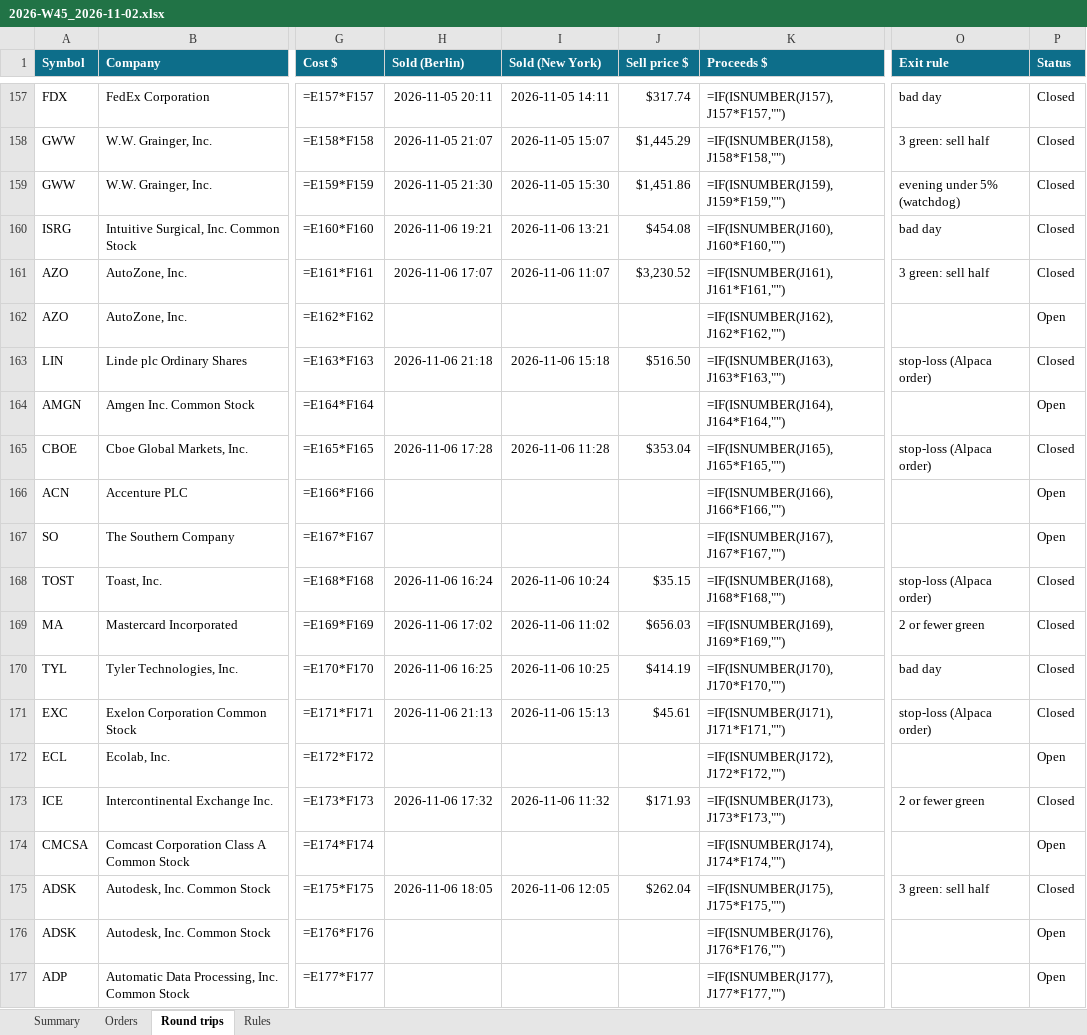
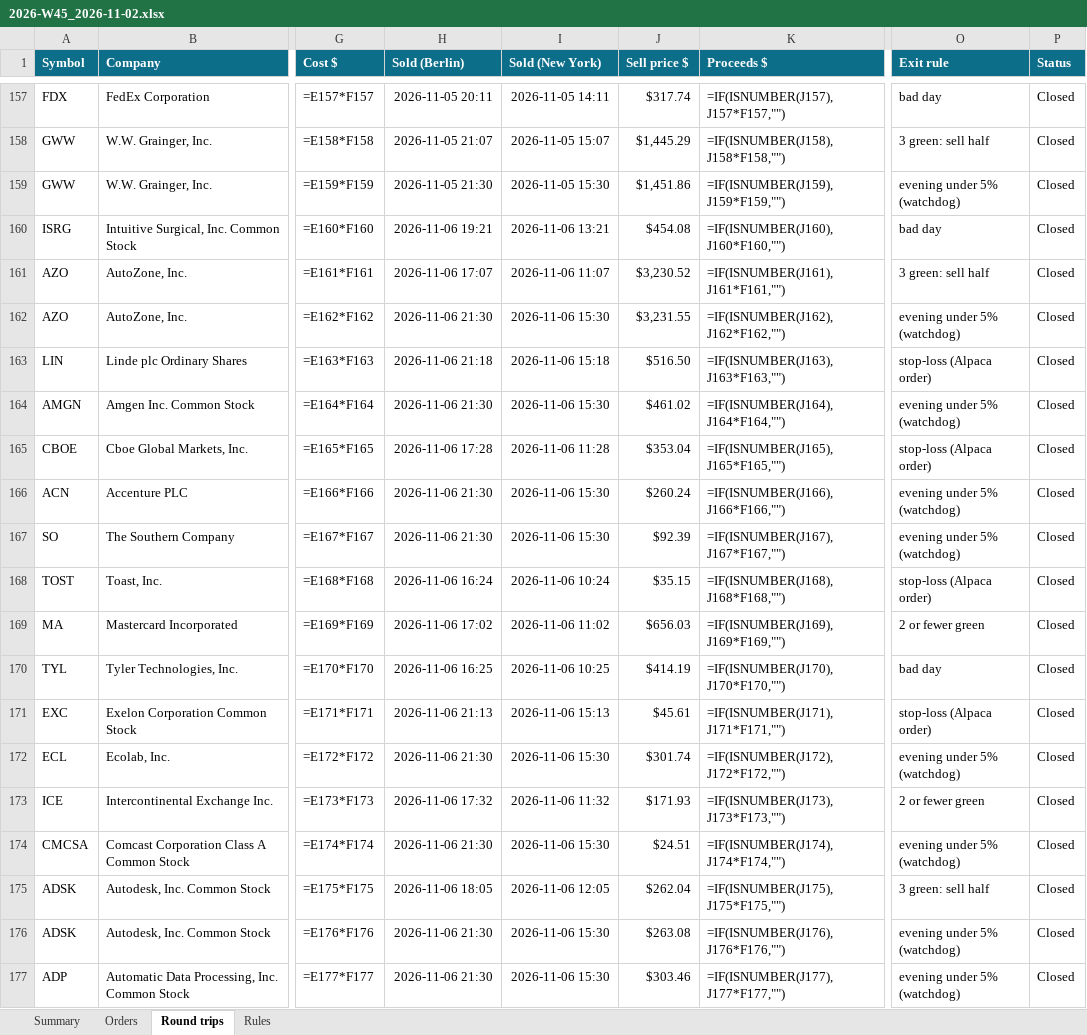
Before and after one commit to minto2196/my-claude-trade, an Excel workbook: trade-records/excel/2026-W45_2026-11-02.xlsx, sheet Round trips, drawn as a sheet; only a part is shown, gaps mark what is left out; values as stored, in another font and other column widths than the file's, no borders; formulas without a stored value are shown as written; conditional formats and table styles not drawn; the diff covers the shown part only; the diff names each change by its address in the sheet, - before the commit and + after, or states it on an @@ line.

```diff
--- a/trade-records/excel/2026-W45_2026-11-02.xlsx (sheet Round trips)
+++ b/trade-records/excel/2026-W45_2026-11-02.xlsx (sheet Round trips)
-H162 (Sold (Berlin)): (empty)
+H162 (Sold (Berlin)): 2026-11-06 21:30
-I162 (Sold (New York)): (empty)
+I162 (Sold (New York)): 2026-11-06 15:30
-J162 (Sell price $): (empty)
+J162 (Sell price $): $3,231.55
-O162 (Exit rule): (empty)
+O162 (Exit rule): evening under 5% (watchdog)
-P162 (Status): Open
+P162 (Status): Closed
-H164 (Sold (Berlin)): (empty)
+H164 (Sold (Berlin)): 2026-11-06 21:30
-I164 (Sold (New York)): (empty)
+I164 (Sold (New York)): 2026-11-06 15:30
-J164 (Sell price $): (empty)
+J164 (Sell price $): $461.02
-O164 (Exit rule): (empty)
+O164 (Exit rule): evening under 5% (watchdog)
-P164 (Status): Open
+P164 (Status): Closed
-H166:H167 (Sold (Berlin)): (empty)
+H166:H167 (Sold (Berlin)): 2026-11-06 21:30
-I166:I167 (Sold (New York)): (empty)
+I166:I167 (Sold (New York)): 2026-11-06 15:30
-J166 (Sell price $): (empty)
+J166 (Sell price $): $260.24
-O166:O167 (Exit rule): (empty)
+O166:O167 (Exit rule): evening under 5% (watchdog)
-P166:P167 (Status): Open
+P166:P167 (Status): Closed
-J167 (Sell price $): (empty)
+J167 (Sell price $): $92.39
-H172 (Sold (Berlin)): (empty)
+H172 (Sold (Berlin)): 2026-11-06 21:30
-I172 (Sold (New York)): (empty)
+I172 (Sold (New York)): 2026-11-06 15:30
-J172 (Sell price $): (empty)
+J172 (Sell price $): $301.74
-O172 (Exit rule): (empty)
+O172 (Exit rule): evening under 5% (watchdog)
-P172 (Status): Open
+P172 (Status): Closed
-H174 (Sold (Berlin)): (empty)
+H174 (Sold (Berlin)): 2026-11-06 21:30
-I174 (Sold (New York)): (empty)
+I174 (Sold (New York)): 2026-11-06 15:30
-J174 (Sell price $): (empty)
+J174 (Sell price $): $24.51
-O174 (Exit rule): (empty)
+O174 (Exit rule): evening under 5% (watchdog)
-P174 (Status): Open
+P174 (Status): Closed
-H176:H177 (Sold (Berlin)): (empty)
+H176:H177 (Sold (Berlin)): 2026-11-06 21:30
-I176:I177 (Sold (New York)): (empty)
+I176:I177 (Sold (New York)): 2026-11-06 15:30
-J176 (Sell price $): (empty)
+J176 (Sell price $): $263.08
-O176:O177 (Exit rule): (empty)
+O176:O177 (Exit rule): evening under 5% (watchdog)
-P176:P177 (Status): Open
+P176:P177 (Status): Closed
-J177 (Sell price $): (empty)
+J177 (Sell price $): $303.46
```
Also changed, not shown: 20 edited cells elsewhere in this sheet, sheet Orders, sheet Summary, 4 other files.
